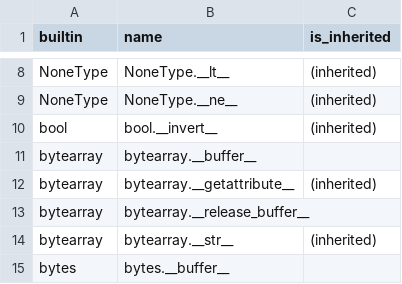
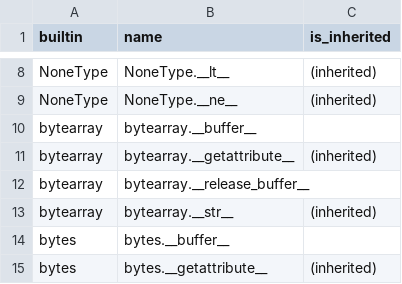
Before and after one commit to RustPython/rustpython.github.io, a CSV file: _data/whats_left/builtin_items.csv, drawn as a sheet; only a part is shown, gaps mark what is left out; the shorter side is filled out with more unchanged rows; the diff names each change by its address in the sheet, - before the commit and + after, or states it on an @@ line.

```diff
--- a/_data/whats_left/builtin_items.csv
+++ b/_data/whats_left/builtin_items.csv
-row 10: bool | bool.__invert__ | (inherited)
```
Also changed, not shown: _data/whats_left/modules.csv, 2 other files.
